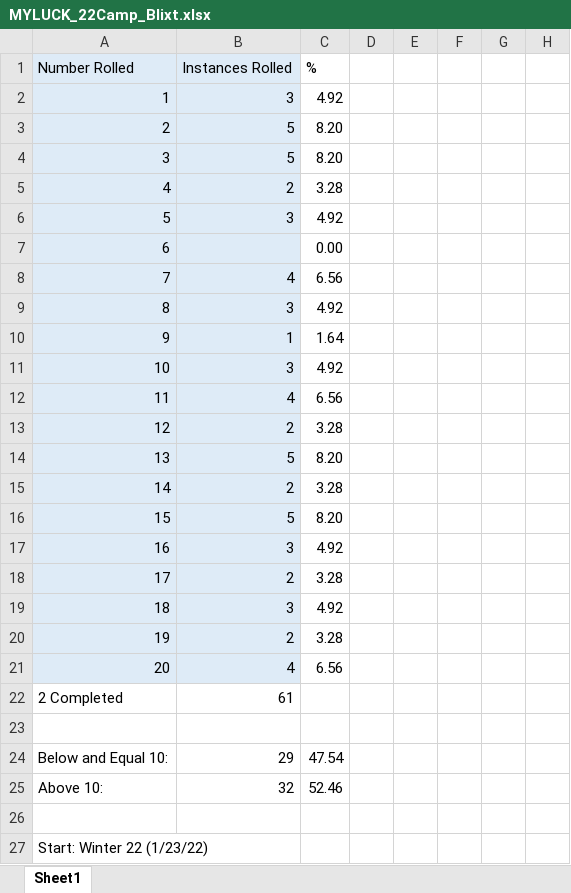
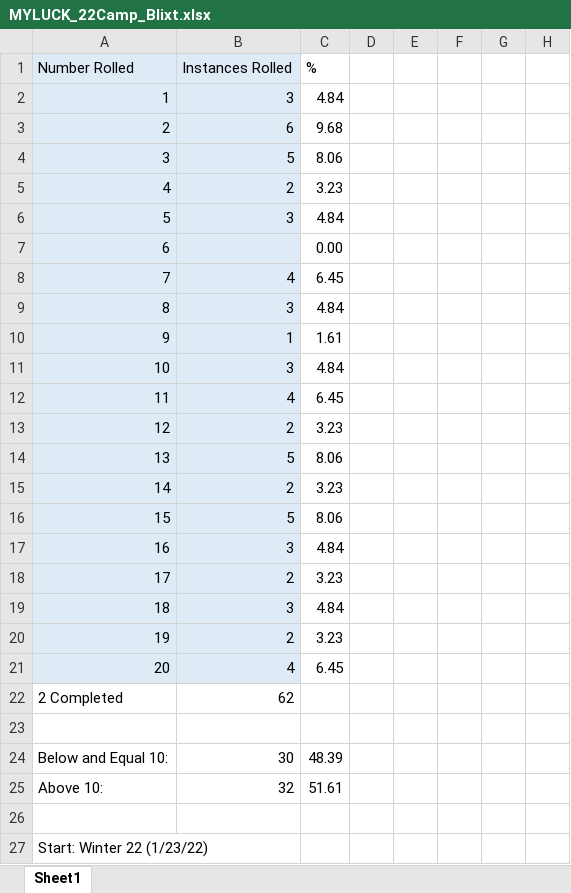
Before and after one commit to mghoskins/mghoskins-Data, an Excel workbook: DnData/D20/NJT/MYLUCK_22Camp_Blixt.xlsx, sheet Sheet1, drawn as a sheet; only a part is shown; values as stored, in another font and other column widths than the file's, no borders; charts and pictures not drawn; the diff names each change by its address in the sheet, - before the commit and + after, or states it on an @@ line.

Commit message:
Put out the fire

```diff
--- a/DnData/D20/NJT/MYLUCK_22Camp_Blixt.xlsx (sheet Sheet1)
+++ b/DnData/D20/NJT/MYLUCK_22Camp_Blixt.xlsx (sheet Sheet1)
-C2: 4.92
+C2: 4.84
-B3: 5
+B3: 6
-C3: 8.20
+C3: 9.68
-C4: 8.20
+C4: 8.06
-C5: 3.28
+C5: 3.23
-C6: 4.92
+C6: 4.84
-C8: 6.56
+C8: 6.45
-C9: 4.92
+C9: 4.84
-C10: 1.64
+C10: 1.61
-C11: 4.92
+C11: 4.84
-C12: 6.56
+C12: 6.45
-C13: 3.28
+C13: 3.23
-C14: 8.20
+C14: 8.06
-C15: 3.28
+C15: 3.23
-C16: 8.20
+C16: 8.06
-C17: 4.92
+C17: 4.84
-C18: 3.28
+C18: 3.23
-C19: 4.92
+C19: 4.84
-C20: 3.28
+C20: 3.23
-C21: 6.56
+C21: 6.45
-B22: 61
+B22: 62
-B24: 29
+B24: 30
-C24: 47.54
+C24: 48.39
-C25: 52.46
+C25: 51.61
```
Also changed, not shown: charts or pictures.
